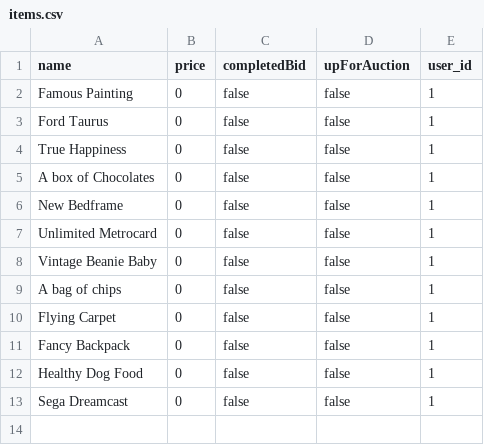
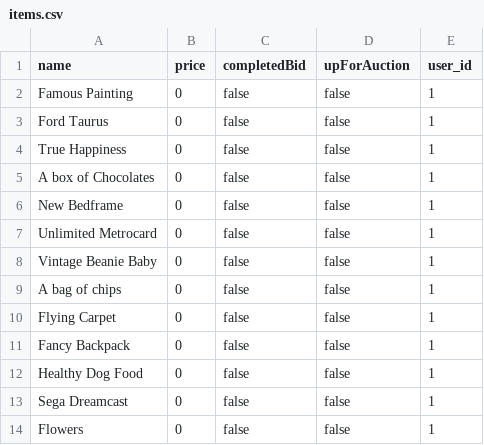
Before and after one commit to 7evam/liveAuction, a CSV file: data/items.csv, drawn as a sheet.

Commit message:
updated data

```diff
--- a/data/items.csv
+++ b/data/items.csv
@@ -13 +13,2 @@ Healthy Dog Food,0,false,false,1
 Sega Dreamcast,0,false,false,1
+Flowers,0,false,false,1
```
Also changed, not shown: 4 other files.
